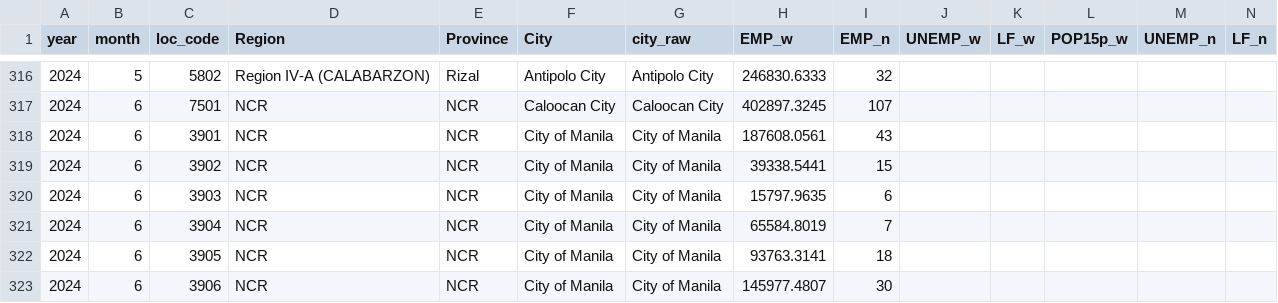
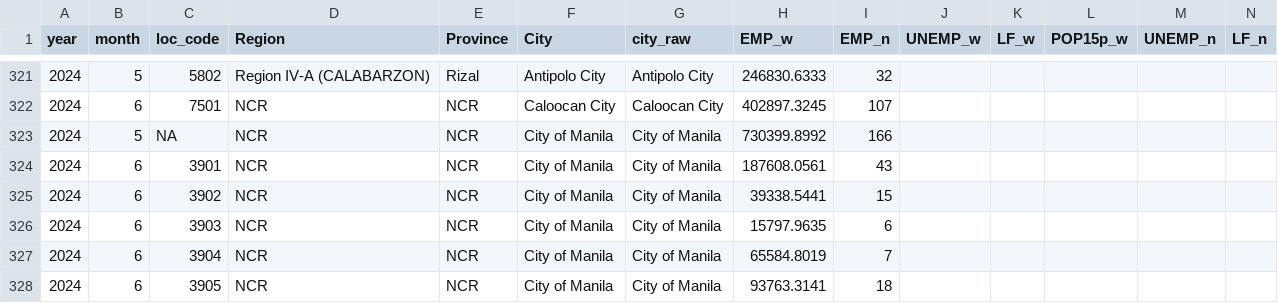
Before and after one commit to Splhix/Site-Selection-Project, a CSV file: data/cleaned/Revised Cleaned Files/workforce/lfs_city_monthly_agg_2024_BYCODE_WORKONLY.csv, drawn as a sheet; only a part is shown, gaps mark what is left out; the shorter side is filled out with more unchanged rows; rows hold the shown columns only; the diff covers the shown part only; the diff names each change by its address in the sheet, - before the commit and + after, or states it on an @@ line.

Commit message:
Update lfs_city_monthly_agg_2024_BYCODE_WORKONLY.csv

```diff
--- a/data/cleaned/Revised Cleaned Files/workforce/lfs_city_monthly_agg_2024_BYCODE_WORKONLY.csv
+++ b/data/cleaned/Revised Cleaned Files/workforce/lfs_city_monthly_agg_2024_BYCODE_WORKONLY.csv
+row 323: 2024 | 5 | NA | NCR | NCR | City of Manila | City of Manila | 730399.8992 | 166
```
Also changed, not shown: 5 added rows elsewhere in this file.
